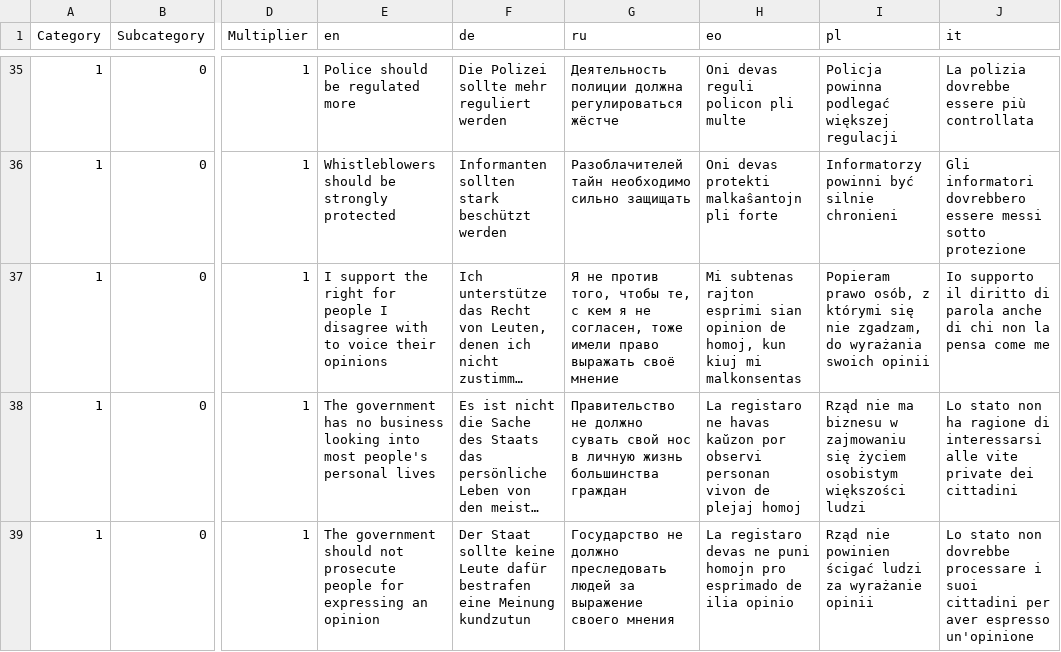
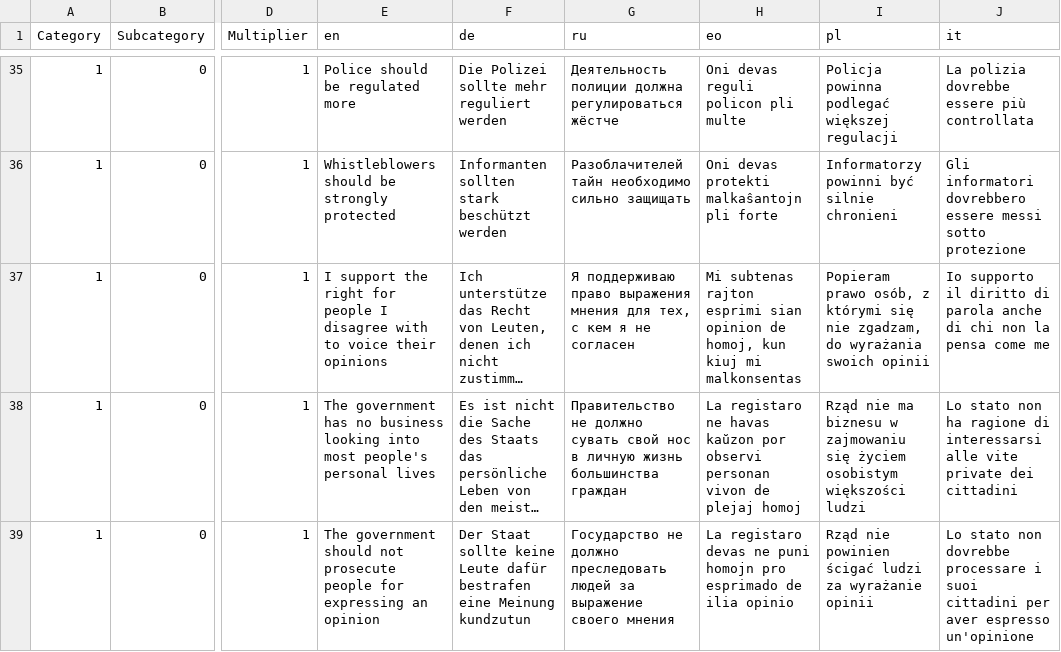
Before and after one commit to sixtriangles/sixtriangles.github.io, a CSV file: questions.csv, drawn as a sheet; only a part is shown, gaps mark what is left out; long unchanged cells end in …; the diff names each change by its address in the sheet, - before the commit and + after, or states it on an @@ line.

Commit message:
alter style

```diff
--- a/questions.csv
+++ b/questions.csv
-G37 (ru): Я не против того, чтобы те, с кем я не согласен, тоже имели право выражать своё мнение
+G37 (ru): Я поддерживаю право выражения мнения для тех, с кем я не согласен
```
